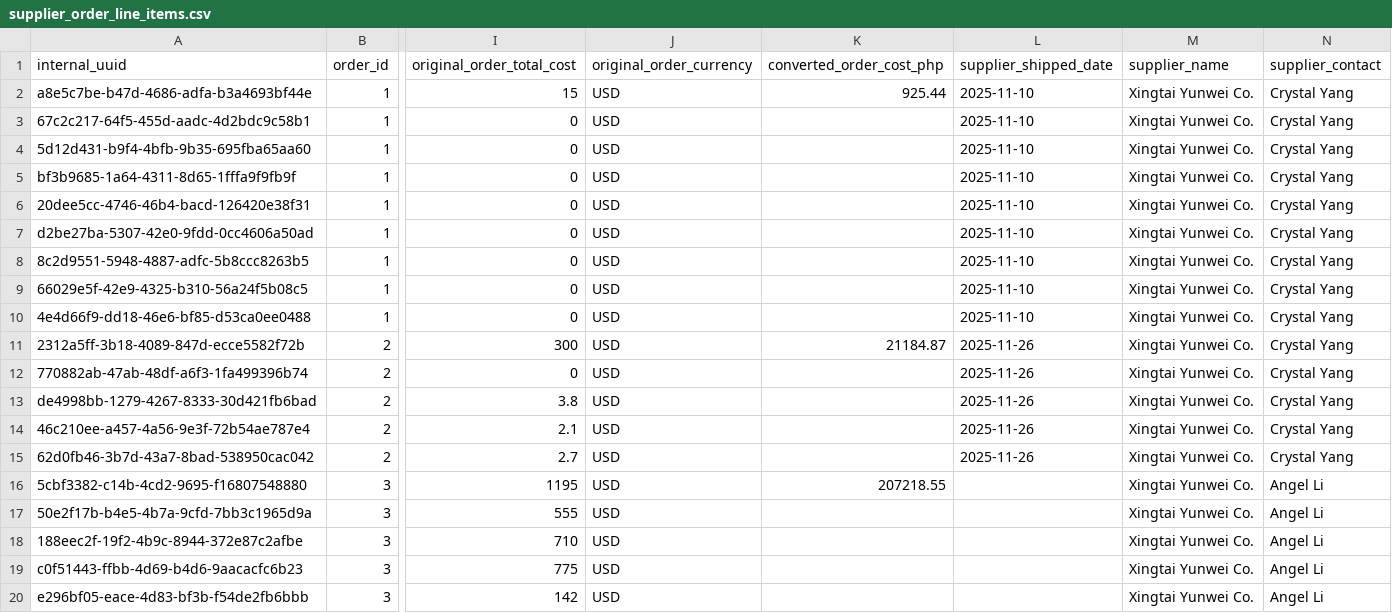
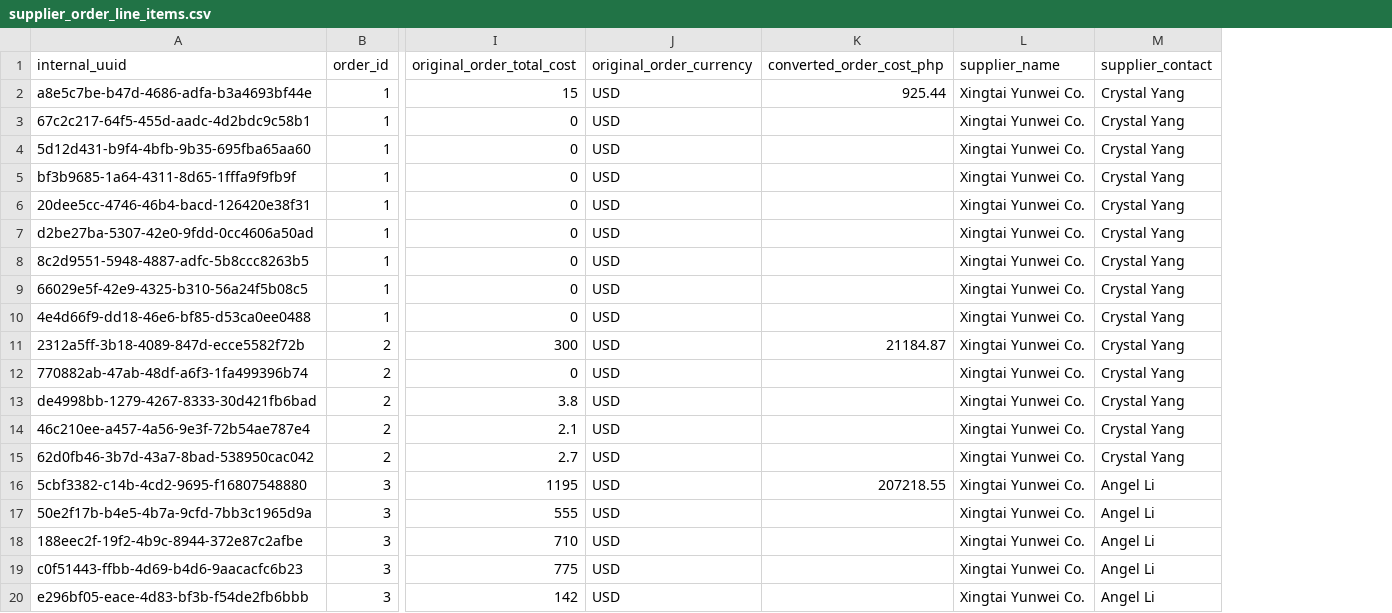
Before and after one commit to barkworthy/bark-worthy-dbt, a CSV file: bark_warehouse/seeds/google_sheets/supplier_order_line_items.csv, drawn as a sheet; only a part is shown, gaps mark what is left out; the diff names each change by its address in the sheet, - before the commit and + after, or states it on an @@ line.

Commit message:
removed column from stg_google_sheets__supplier_order_line_items.sql

```diff
--- a/bark_warehouse/seeds/google_sheets/supplier_order_line_items.csv
+++ b/bark_warehouse/seeds/google_sheets/supplier_order_line_items.csv
-column L (supplier_shipped_date), rows 2-15: 2025-11-10 | 2025-11-10 | 2025-11-10 | 2025-11-10 | 2025-11-10 | 2025-11-10 | 2025-11-10 | 2025-11-10 | 2025-11-10 | 2025-11-26 | 2025-11-26 | 2025-11-26 | 2025-11-26 | 2025-11-26
```
Also changed, not shown: 3 other files.
